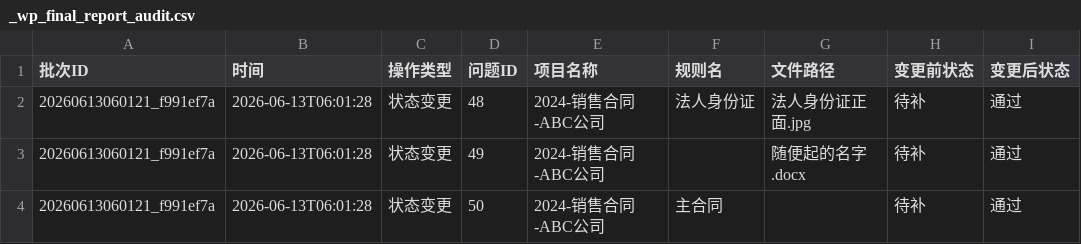
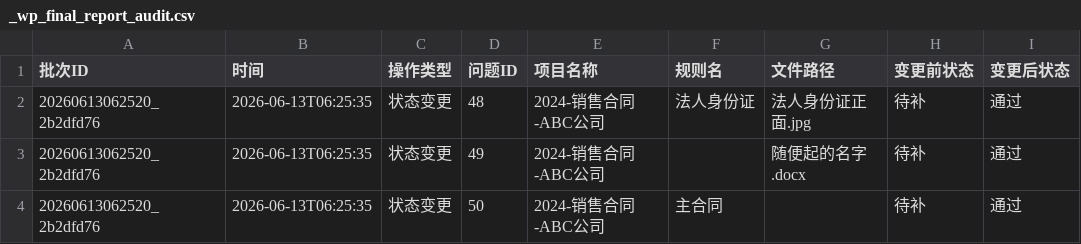
Before and after one commit to zzz-net/lfc-00005, a CSV file: _wp_final_report_audit.csv, drawn as a sheet; only a part is shown; the diff names each change by its address in the sheet, - before the commit and + after, or states it on an @@ line.

```diff
--- a/_wp_final_report_audit.csv
+++ b/_wp_final_report_audit.csv
-A2:A4 (批次ID): 20260613060121_f991ef7a
+A2:A4 (批次ID): 20260613062520_2b2dfd76
-B2:B4 (时间): 2026-06-13T06:01:28
+B2:B4 (时间): 2026-06-13T06:25:35
```
Also changed, not shown: 6 other files.
